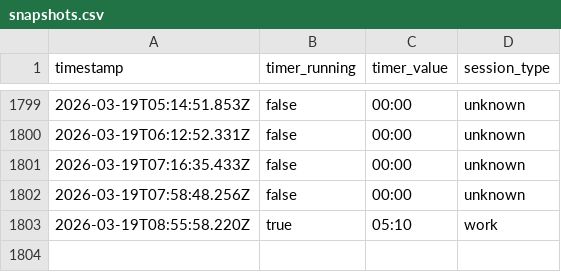
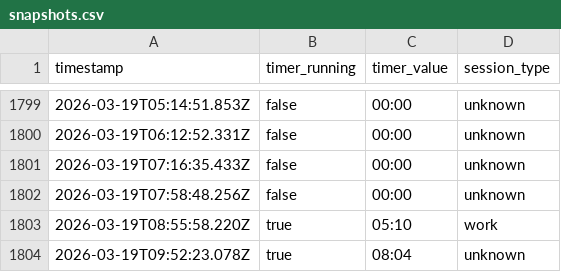
Before and after one commit to AlexDial624/cukcoo-leaderboard, a CSV file: data/snapshots.csv, drawn as a sheet; only a part is shown, gaps mark what is left out.

```diff
--- a/data/snapshots.csv
+++ b/data/snapshots.csv
@@ -1803 +1803,2 @@ timestamp,timer_running,timer_value,session_type
 2026-03-19T08:55:58.220Z,true,05:10,work
+2026-03-19T09:52:23.078Z,true,08:04,unknown
```
Also changed, not shown: data/presence.csv, 3 other files.
